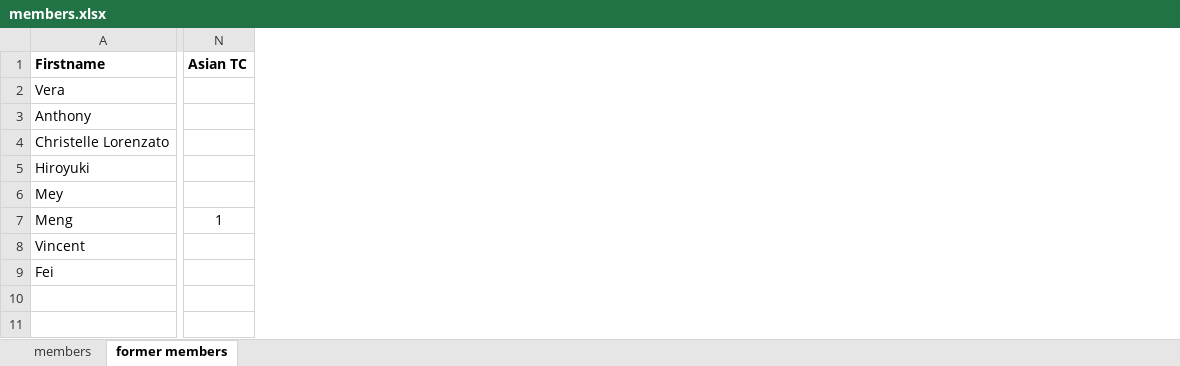
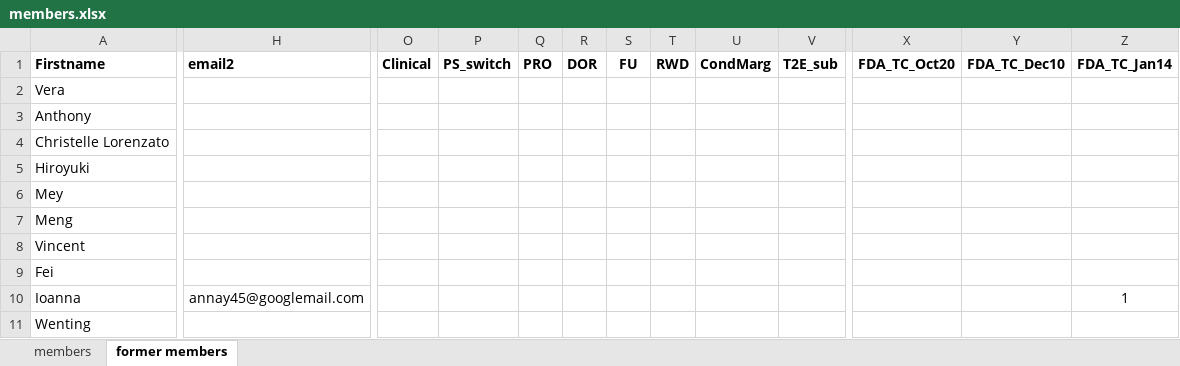
Before and after one commit to oncoestimand/oncowg_webpage, an Excel workbook: data/members.xlsx, sheet former members, drawn as a sheet; only a part is shown, gaps mark what is left out; values as stored, in another font and other column widths than the file's, no borders; charts and pictures not drawn; removed rows and columns are numbered as before the commit, all else as after; rows hold the shown columns only; the diff names each change by its address in the sheet, - before the commit and + after, or states it on an @@ line.

```diff
--- a/data/members.xlsx (sheet former members)
+++ b/data/members.xlsx (sheet former members)
+column H (email2), empty
-column N (Asian TC), row 7: 1
+column O (Clinical), empty
+column P (PS_switch), empty
+column Q (PRO), empty
+column R (DOR), empty
+column S (FU), empty
+column T (RWD), empty
+column U (CondMarg), empty
+column V (T2E_sub), empty
+column X (FDA_TC_Oct20), empty
+column Y (FDA_TC_Dec10), empty
+column Z (FDA_TC_Jan14), empty
+row 10: Ioanna | annay45@googlemail.com |  |  |  |  |  |  |  |  |  |  | 1
+row 11: Wenting
```
Also changed, not shown: sheet members, hidden cells, 16 other files.
